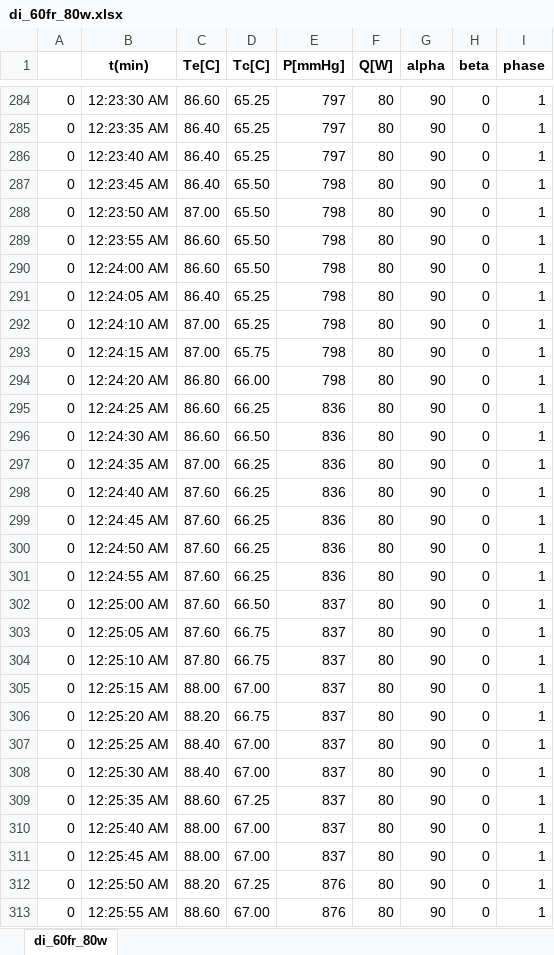
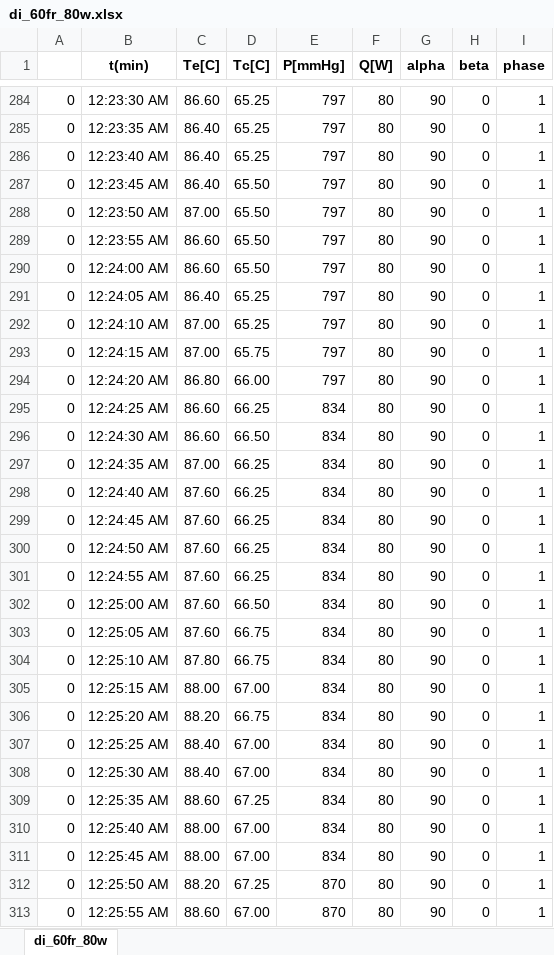
Before and after one commit to nirmalparmarphd/PulseHeatPipe, an Excel workbook: data/di_heat_inputs_6ofr/80w/di_60fr_80w.xlsx, sheet di_60fr_80w, drawn as a sheet; only a part is shown, gaps mark what is left out; values as stored, in another font and other column widths than the file's, no borders; the diff covers the shown part only; the diff names each change by its address in the sheet, - before the commit and + after, or states it on an @@ line.

```diff
--- a/data/di_heat_inputs_6ofr/80w/di_60fr_80w.xlsx (sheet di_60fr_80w)
+++ b/data/di_heat_inputs_6ofr/80w/di_60fr_80w.xlsx (sheet di_60fr_80w)
-E287:E294 (P[mmHg]): 798
+E287:E294 (P[mmHg]): 797
-E295:E301 (P[mmHg]): 836
+E295:E301 (P[mmHg]): 834
-E302:E311 (P[mmHg]): 837
+E302:E311 (P[mmHg]): 834
-E312:E313 (P[mmHg]): 876
+E312:E313 (P[mmHg]): 870
```
Also changed, not shown: 289 edited cells elsewhere in this sheet, data/di_heat_inputs_6ofr/di_80w.xlsx, 45 other files.
